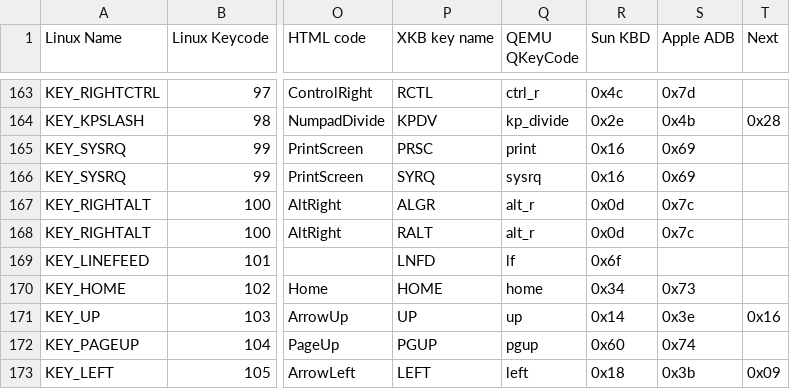
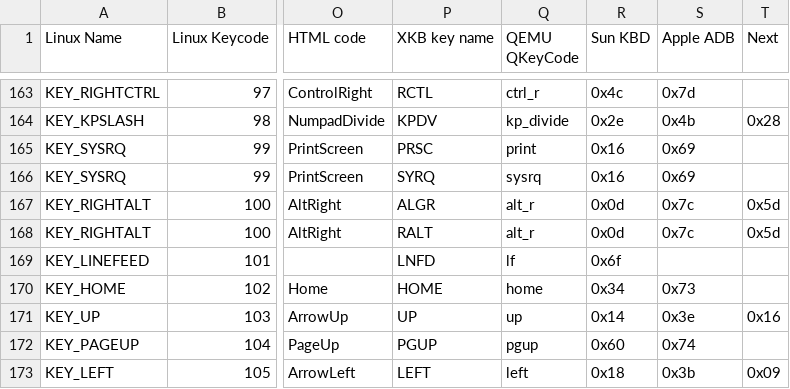
Before and after one commit to olafhering/keycodemapdb, a CSV file: data/keymaps.csv, drawn as a sheet; only a part is shown, gaps mark what is left out; the diff covers the shown part only; the diff names each change by its address in the sheet, - before the commit and + after, or states it on an @@ line.

Commit message:
data: tweaks to next keyboard map
Remove the F5/F6 mappings, since it is wierd to have mappings for
those two but not the other Fn. This suggests a mistake or a large
data gap.

Add the various modifier keys as found in

  https://github.com/NetBSD/src/blob/trunk/sys/arch/next68k/dev/wskbdmap_next.c

Signed-off-by: Daniel P. Berrangé <berrange@redhat.com>

```diff
--- a/data/keymaps.csv
+++ b/data/keymaps.csv
-T167:T168 (Next): (empty)
+T167:T168 (Next): 0x5d
```
Also changed, not shown: 13 edited cells elsewhere in this file, 1 other file.
